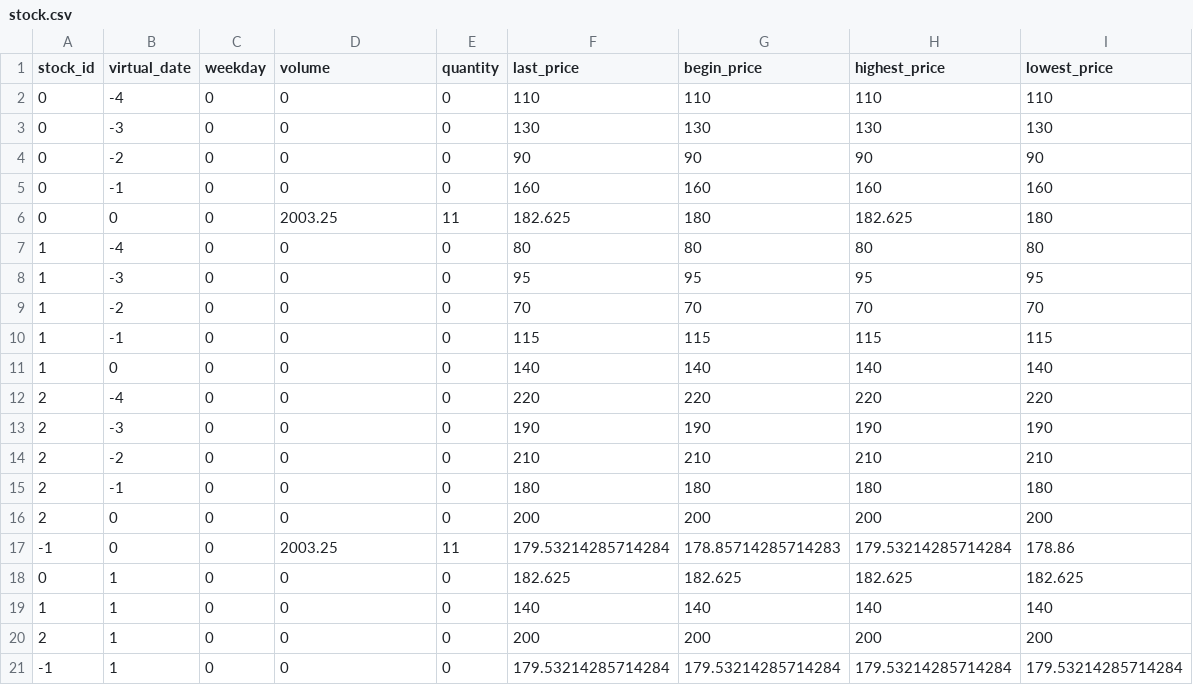
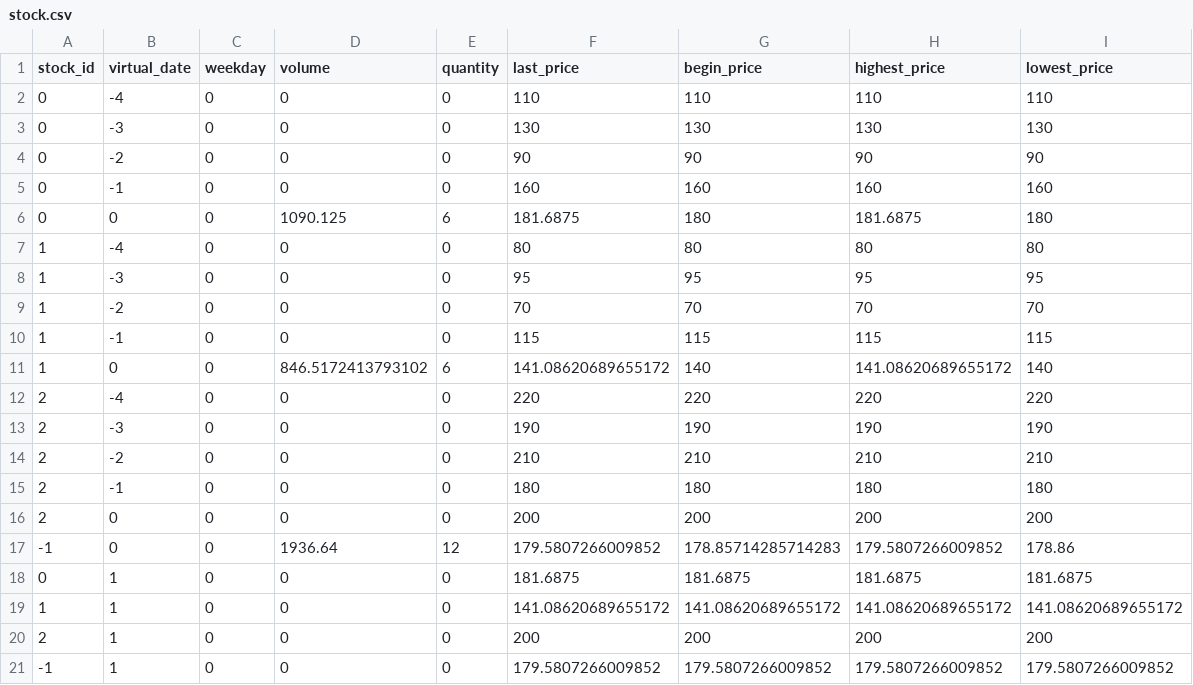
Before and after one commit to gcshen/GenAI-Agent-Trading-Arena, a CSV file: Agent-Trading-Arena/Stock_Main/save/test_smoke/tables/stock.csv, drawn as a sheet.

```diff
--- a/Agent-Trading-Arena/Stock_Main/save/test_smoke/tables/stock.csv
+++ b/Agent-Trading-Arena/Stock_Main/save/test_smoke/tables/stock.csv
@@ -5,3 +5,3 @@ stock_id,virtual_date,weekday,volume,quantity,last_price,begin_price,highest_pri
 0,-1,0,0,0,160,160,160,160
-0,0,0,2003.25,11,182.625,180,182.625,180
+0,0,0,1090.125,6,181.6875,180,181.6875,180
 1,-4,0,0,0,80,80,80,80
@@ -10,3 +10,3 @@ stock_id,virtual_date,weekday,volume,quantity,last_price,begin_price,highest_pri
 1,-1,0,0,0,115,115,115,115
-1,0,0,0,0,140,140,140,140
+1,0,0,846.5172413793102,6,141.08620689655172,140,141.08620689655172,140
 2,-4,0,0,0,220,220,220,220
@@ -16,6 +16,6 @@ stock_id,virtual_date,weekday,volume,quantity,last_price,begin_price,highest_pri
 2,0,0,0,0,200,200,200,200
--1,0,0,2003.25,11,179.53214285714284,178.85714285714283,179.53214285714284,178.86
-0,1,0,0,0,182.625,182.625,182.625,182.625
-1,1,0,0,0,140,140,140,140
+-1,0,0,1936.64,12,179.5807266009852,178.85714285714283,179.5807266009852,178.86
+0,1,0,0,0,181.6875,181.6875,181.6875,181.6875
+1,1,0,0,0,141.08620689655172,141.08620689655172,141.08620689655172,141.08620689655172
 2,1,0,0,0,200,200,200,200
--1,1,0,0,0,179.53214285714284,179.53214285714284,179.53214285714284,179.53214285714284
+-1,1,0,0,0,179.5807266009852,179.5807266009852,179.5807266009852,179.5807266009852
```
Also changed, not shown: Agent-Trading-Arena/Stock_Main/save/test_smoke/tables/account.csv, Agent-Trading-Arena/Stock_Main/save/test_smoke/tables/active_orders.csv, 26 other files.
